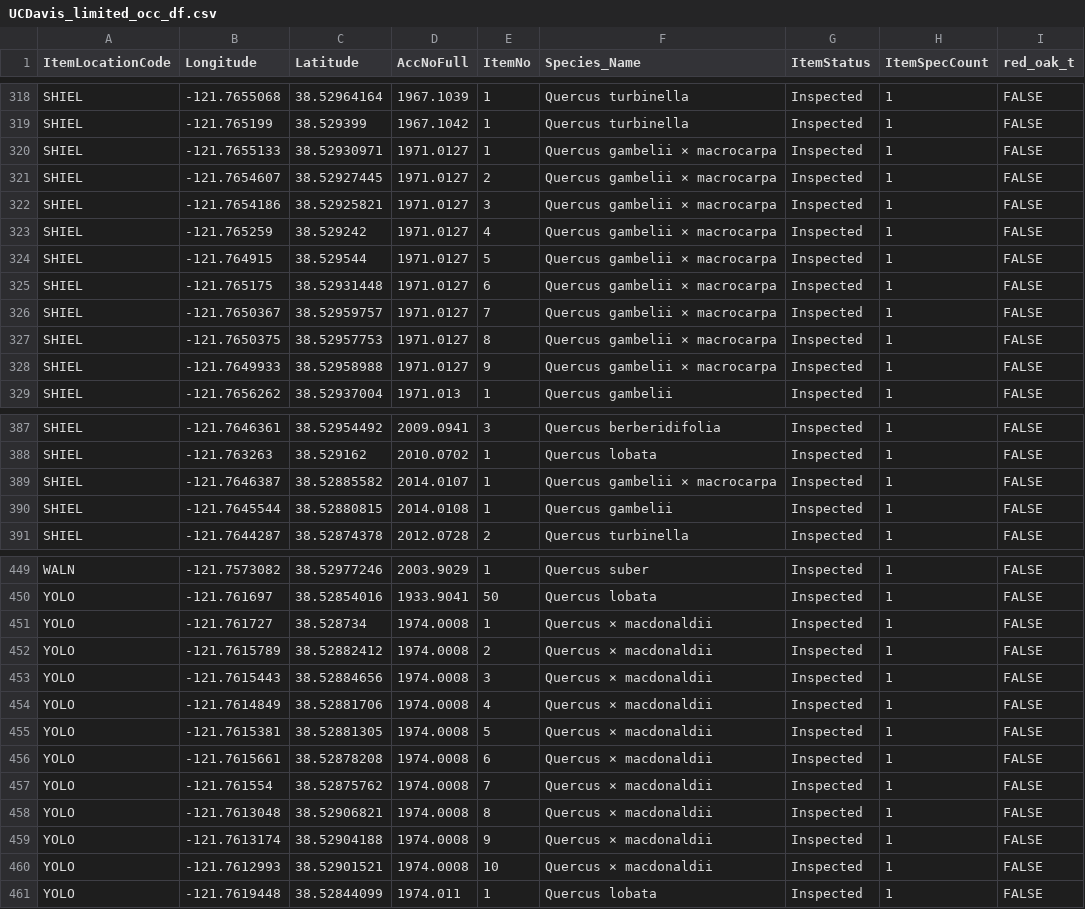
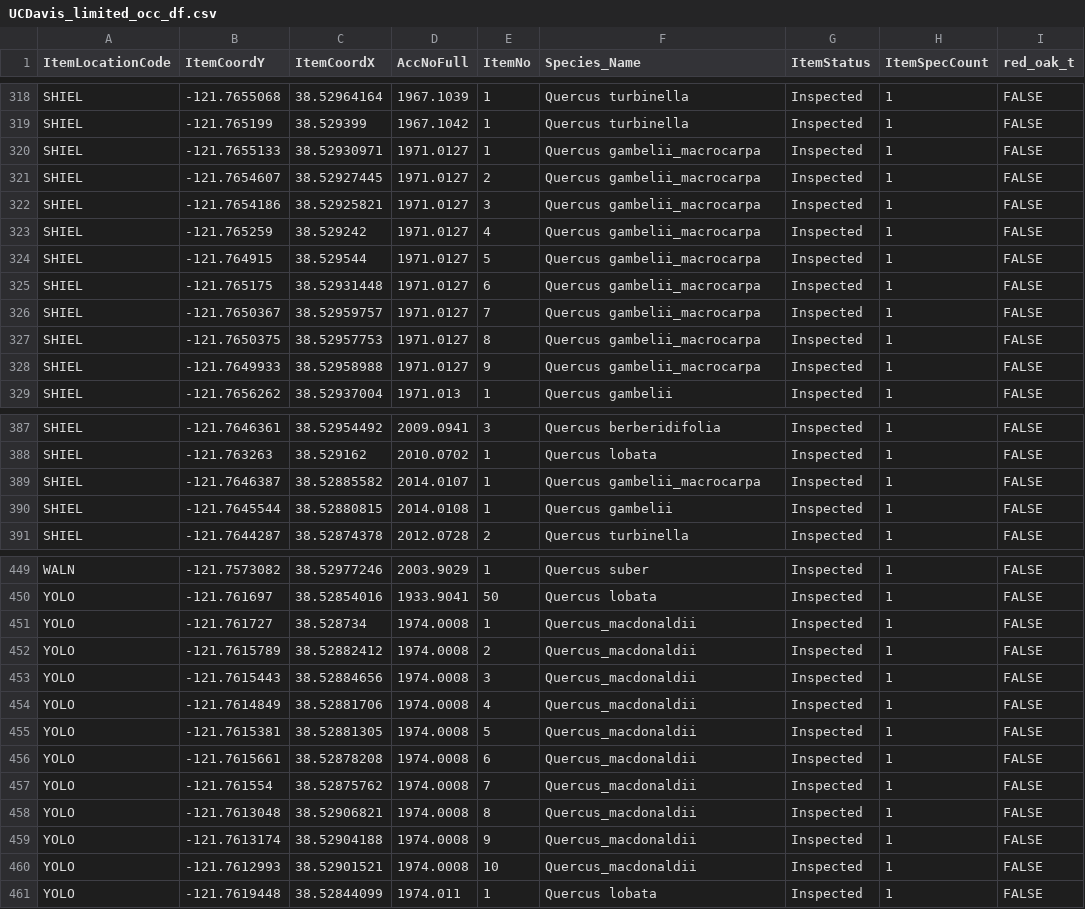
Before and after one commit to HobanLab/USBG_Hybrid_Acorn, a CSV file: Analyses/Geographic_Results/UCDavis_limited_occ_df.csv, drawn as a sheet; only a part is shown, gaps mark what is left out; the diff covers the shown part only; the diff names each change by its address in the sheet, - before the commit and + after, or states it on an @@ line.

```diff
--- a/Analyses/Geographic_Results/UCDavis_limited_occ_df.csv
+++ b/Analyses/Geographic_Results/UCDavis_limited_occ_df.csv
-B1: Longitude
+B1: ItemCoordY
-C1: Latitude
+C1: ItemCoordX
-F320:F328 (Species_Name): Quercus gambelii × macrocarpa
+F320:F328 (Species_Name): Quercus gambelii_macrocarpa
-F389 (Species_Name): Quercus gambelii × macrocarpa
+F389 (Species_Name): Quercus gambelii_macrocarpa
-F451:F460 (Species_Name): Quercus × macdonaldii
+F451:F460 (Species_Name): Quercus_macdonaldii
```
Also changed, not shown: 31 edited cells elsewhere in this file, Analyses/Geographic_Results/Starhill_limited_occ_df.csv, Analyses/Geographic_Results/TMA_limited_occ_df.csv, 9 other files.
